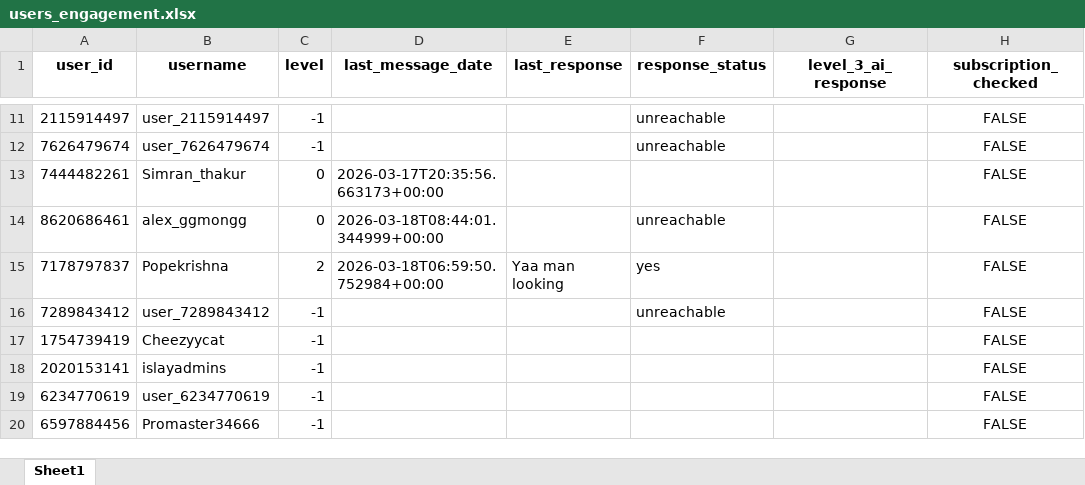
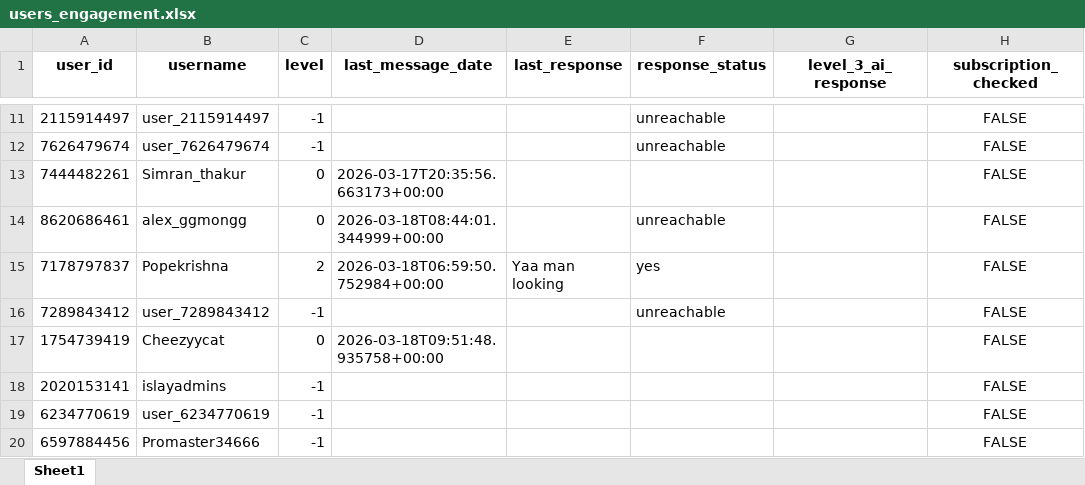
Before and after one commit to iit2022231-sys/Post_Updates_Job, an Excel workbook: dm_promotion_service/data/users_engagement.xlsx, sheet Sheet1, drawn as a sheet; only a part is shown, gaps mark what is left out; values as stored, in another font and other column widths than the file's, no borders; the diff names each change by its address in the sheet, - before the commit and + after, or states it on an @@ line.

```diff
--- a/dm_promotion_service/data/users_engagement.xlsx (sheet Sheet1)
+++ b/dm_promotion_service/data/users_engagement.xlsx (sheet Sheet1)
-C17 (level): -1
+C17 (level): 0
-D17 (last_message_date): (empty)
+D17 (last_message_date): 2026-03-18T09:51:48.935758+00:00
```
Also changed, not shown: 2 other files.
